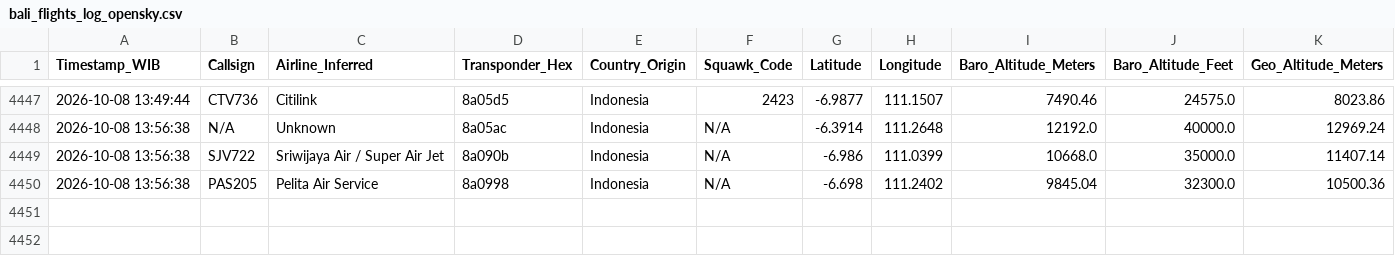
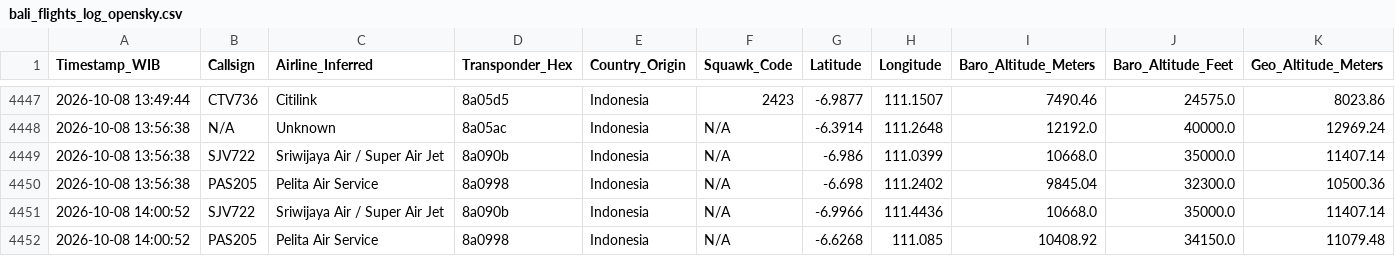
Before and after one commit to metta-kusuma/pekanbaru-air-quality, a CSV file: bali_flights_log_opensky.csv, drawn as a sheet; only a part is shown, gaps mark what is left out; rows hold the shown columns only; the diff names each change by its address in the sheet, - before the commit and + after, or states it on an @@ line.

```diff
--- a/bali_flights_log_opensky.csv
+++ b/bali_flights_log_opensky.csv
+row 4451: 2026-10-08 14:00:52 | SJV722 | Sriwijaya Air / Super Air Jet | 8a090b | Indonesia | N/A | -6.9966 | 111.4436 | 10668.0 | 35000.0 | 11407.14
+row 4452: 2026-10-08 14:00:52 | PAS205 | Pelita Air Service | 8a0998 | Indonesia | N/A | -6.6268 | 111.085 | 10408.92 | 34150.0 | 11079.48
```
Also changed, not shown: kalimantan_flights_log_opensky.csv, 8 other files.
